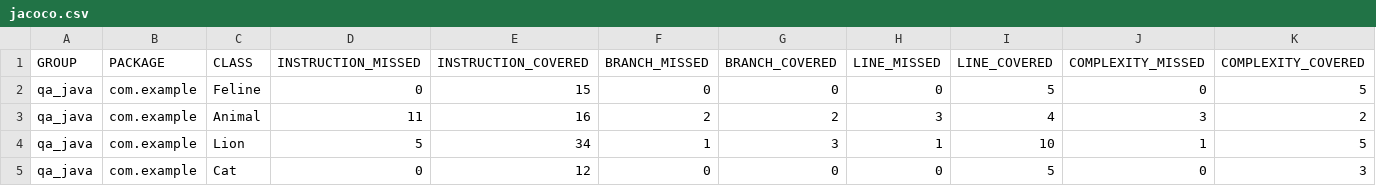
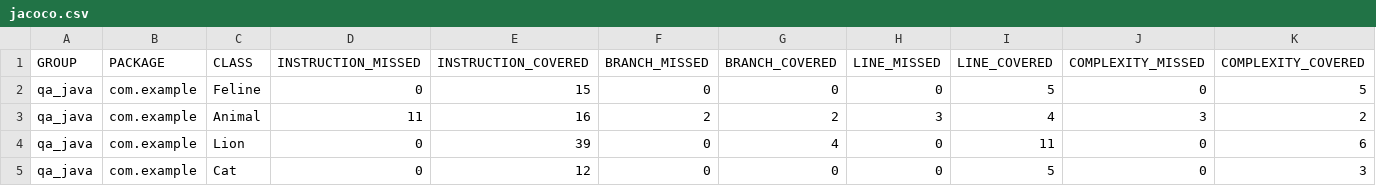
Before and after one commit to OlgaIbakaeva/qa_java, a CSV file: target/site/jacoco/jacoco.csv, drawn as a sheet; only a part is shown; the diff names each change by its address in the sheet, - before the commit and + after, or states it on an @@ line.

Commit message:
Add test for class Animal method Family()

```diff
--- a/target/site/jacoco/jacoco.csv
+++ b/target/site/jacoco/jacoco.csv
-D4 (INSTRUCTION_MISSED): 5
+D4 (INSTRUCTION_MISSED): 0
-E4 (INSTRUCTION_COVERED): 34
+E4 (INSTRUCTION_COVERED): 39
-F4 (BRANCH_MISSED): 1
+F4 (BRANCH_MISSED): 0
-G4 (BRANCH_COVERED): 3
+G4 (BRANCH_COVERED): 4
-H4 (LINE_MISSED): 1
+H4 (LINE_MISSED): 0
-I4 (LINE_COVERED): 10
+I4 (LINE_COVERED): 11
-J4 (COMPLEXITY_MISSED): 1
+J4 (COMPLEXITY_MISSED): 0
-K4 (COMPLEXITY_COVERED): 5
+K4 (COMPLEXITY_COVERED): 6
```
Also changed, not shown: 14 other files.
